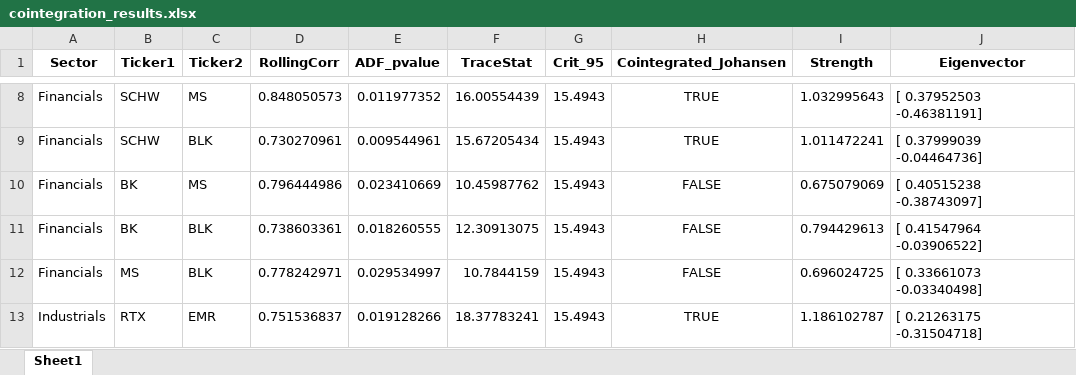
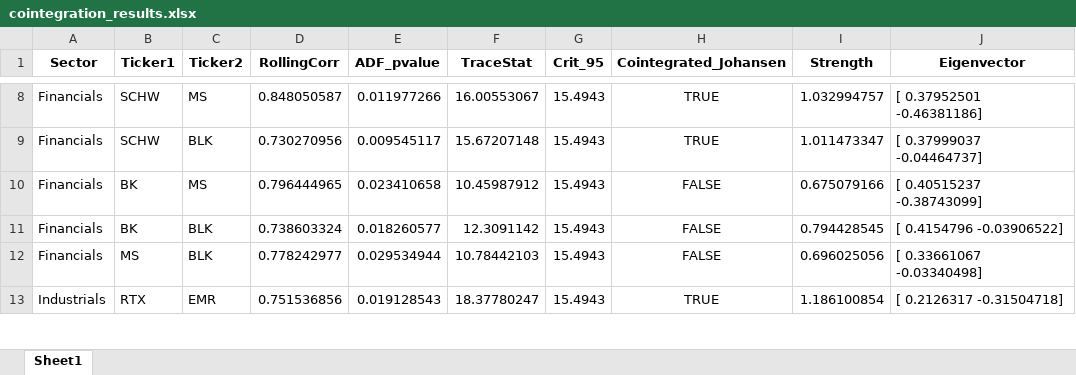
Before and after one commit to AnaSofiaHinojosa/004PairsTrading, an Excel workbook: cointegration_results.xlsx, sheet Sheet1, drawn as a sheet; only a part is shown, gaps mark what is left out; values as stored, in another font and other column widths than the file's, no borders; the diff covers the shown part only; the diff names each change by its address in the sheet, - before the commit and + after, or states it on an @@ line.

```diff
--- a/cointegration_results.xlsx (sheet Sheet1)
+++ b/cointegration_results.xlsx (sheet Sheet1)
-D8 (RollingCorr): 0.848050573
+D8 (RollingCorr): 0.848050587
-E8 (ADF_pvalue): 0.011977352
+E8 (ADF_pvalue): 0.011977266
-F8 (TraceStat): 16.00554439
+F8 (TraceStat): 16.00553067
-I8 (Strength): 1.032995643
+I8 (Strength): 1.032994757
-J8 (Eigenvector): [ 0.37952503 -0.46381191]
+J8 (Eigenvector): [ 0.37952501 -0.46381186]
-D9 (RollingCorr): 0.730270961
+D9 (RollingCorr): 0.730270956
-E9 (ADF_pvalue): 0.009544961
+E9 (ADF_pvalue): 0.009545117
-F9 (TraceStat): 15.67205434
+F9 (TraceStat): 15.67207148
-I9 (Strength): 1.011472241
+I9 (Strength): 1.011473347
-J9 (Eigenvector): [ 0.37999039 -0.04464736]
+J9 (Eigenvector): [ 0.37999037 -0.04464737]
-D10 (RollingCorr): 0.796444986
+D10 (RollingCorr): 0.796444965
-E10 (ADF_pvalue): 0.023410669
+E10 (ADF_pvalue): 0.023410658
-F10 (TraceStat): 10.45987762
+F10 (TraceStat): 10.45987912
-I10 (Strength): 0.675079069
+I10 (Strength): 0.675079166
-J10 (Eigenvector): [ 0.40515238 -0.38743097]
+J10 (Eigenvector): [ 0.40515237 -0.38743099]
-D11 (RollingCorr): 0.738603361
+D11 (RollingCorr): 0.738603324
-E11 (ADF_pvalue): 0.018260555
+E11 (ADF_pvalue): 0.018260577
-F11 (TraceStat): 12.30913075
+F11 (TraceStat): 12.3091142
-I11 (Strength): 0.794429613
+I11 (Strength): 0.794428545
-J11 (Eigenvector): [ 0.41547964 -0.03906522]
+J11 (Eigenvector): [ 0.4154796 -0.03906522]
-D12 (RollingCorr): 0.778242971
+D12 (RollingCorr): 0.778242977
-E12 (ADF_pvalue): 0.029534997
+E12 (ADF_pvalue): 0.029534944
-F12 (TraceStat): 10.7844159
+F12 (TraceStat): 10.78442103
-I12 (Strength): 0.696024725
+I12 (Strength): 0.696025056
-J12 (Eigenvector): [ 0.33661073 -0.03340498]
+J12 (Eigenvector): [ 0.33661067 -0.03340498]
-D13 (RollingCorr): 0.751536837
+D13 (RollingCorr): 0.751536856
-E13 (ADF_pvalue): 0.019128266
+E13 (ADF_pvalue): 0.019128543
-F13 (TraceStat): 18.37783241
+F13 (TraceStat): 18.37780247
-I13 (Strength): 1.186102787
+I13 (Strength): 1.186100854
-J13 (Eigenvector): [ 0.21263175 -0.31504718]
+J13 (Eigenvector): [ 0.2126317 -0.31504718]
```
Also changed, not shown: 97 edited cells elsewhere in this sheet, 8 other files.
